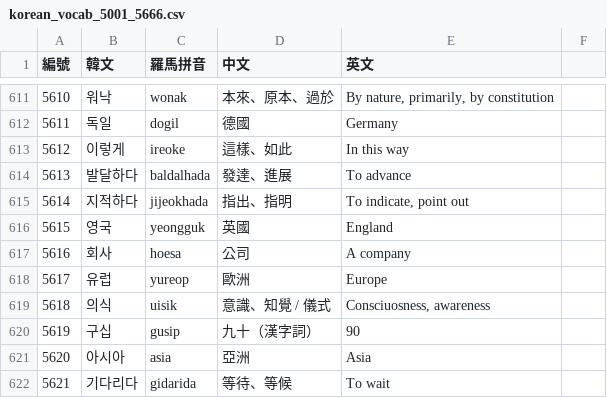
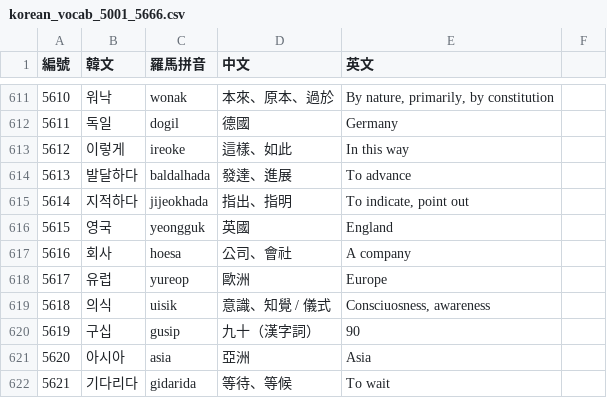
Before and after one commit to kitty-sin/sanrio-korean-learning, a CSV file: korean_vocab_5001_5666.csv, drawn as a sheet; only a part is shown, gaps mark what is left out.

Commit message:
fix(vocab): update #5616 회사 definition to 公司、會社 and bump sw to v1.0.11

```diff
--- a/korean_vocab_5001_5666.csv
+++ b/korean_vocab_5001_5666.csv
@@ -616,3 +616,3 @@
 5615,영국,yeongguk,英國,England
-5616,회사,hoesa,公司,A company
+5616,회사,hoesa,公司、會社,A company
 5617,유럽,yureop,歐洲,Europe
```
Also changed, not shown: korean_vocab_5666.csv, 4 other files.
